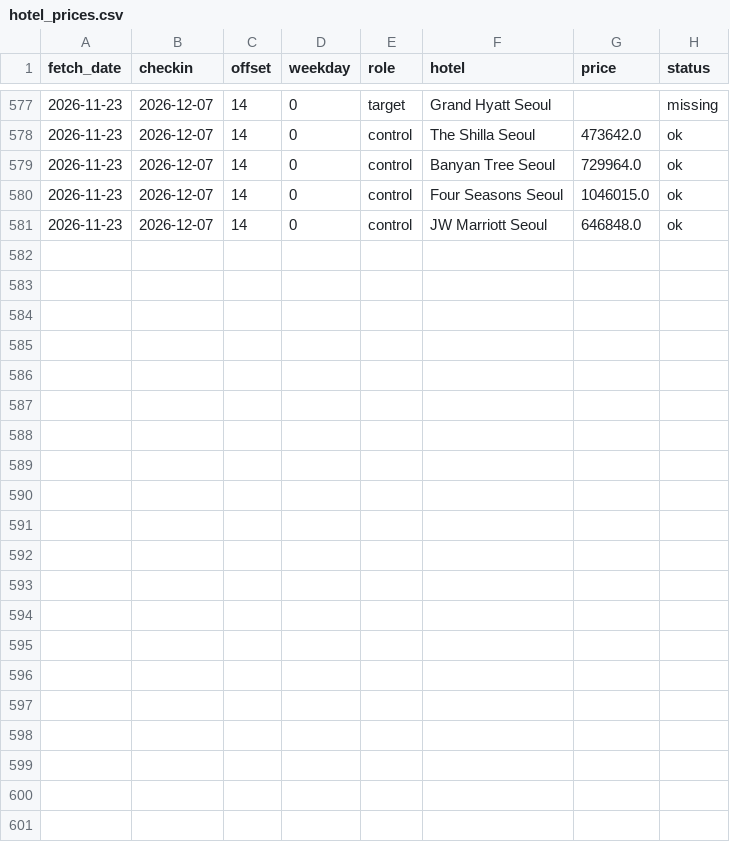
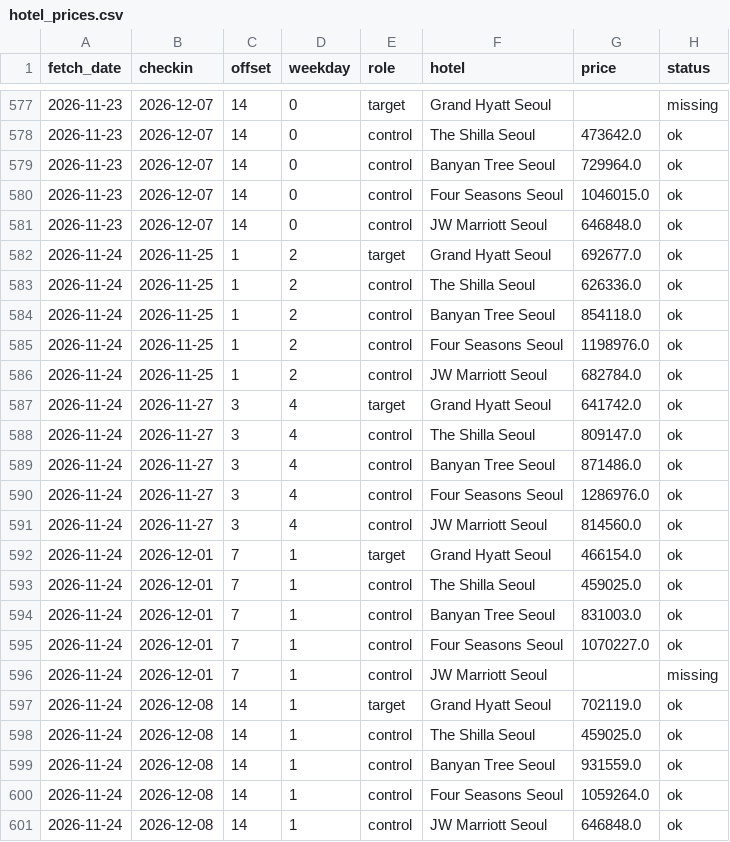
Before and after one commit to gamensound-spec/war-alert, a CSV file: data/hotel_prices.csv, drawn as a sheet; only a part is shown, gaps mark what is left out.

Commit message:
data 2026-11-24

```diff
--- a/data/hotel_prices.csv
+++ b/data/hotel_prices.csv
@@ -581 +581,21 @@ fetch_date,checkin,offset,weekday,role,hotel,price,status
 2026-11-23,2026-12-07,14,0,control,JW Marriott Seoul,646848.0,ok
+2026-11-24,2026-11-25,1,2,target,Grand Hyatt Seoul,692677.0,ok
+2026-11-24,2026-11-25,1,2,control,The Shilla Seoul,626336.0,ok
+2026-11-24,2026-11-25,1,2,control,Banyan Tree Seoul,854118.0,ok
+2026-11-24,2026-11-25,1,2,control,Four Seasons Seoul,1198976.0,ok
+2026-11-24,2026-11-25,1,2,control,JW Marriott Seoul,682784.0,ok
+2026-11-24,2026-11-27,3,4,target,Grand Hyatt Seoul,641742.0,ok
+2026-11-24,2026-11-27,3,4,control,The Shilla Seoul,809147.0,ok
+2026-11-24,2026-11-27,3,4,control,Banyan Tree Seoul,871486.0,ok
+2026-11-24,2026-11-27,3,4,control,Four Seasons Seoul,1286976.0,ok
+2026-11-24,2026-11-27,3,4,control,JW Marriott Seoul,814560.0,ok
+2026-11-24,2026-12-01,7,1,target,Grand Hyatt Seoul,466154.0,ok
+2026-11-24,2026-12-01,7,1,control,The Shilla Seoul,459025.0,ok
+2026-11-24,2026-12-01,7,1,control,Banyan Tree Seoul,831003.0,ok
+2026-11-24,2026-12-01,7,1,control,Four Seasons Seoul,1070227.0,ok
+2026-11-24,2026-12-01,7,1,control,JW Marriott Seoul,,missing
+2026-11-24,2026-12-08,14,1,target,Grand Hyatt Seoul,702119.0,ok
+2026-11-24,2026-12-08,14,1,control,The Shilla Seoul,459025.0,ok
+2026-11-24,2026-12-08,14,1,control,Banyan Tree Seoul,931559.0,ok
+2026-11-24,2026-12-08,14,1,control,Four Seasons Seoul,1059264.0,ok
+2026-11-24,2026-12-08,14,1,control,JW Marriott Seoul,646848.0,ok
```
Also changed, not shown: data/air_log.csv, data/attention_trends.csv, 12 other files.
